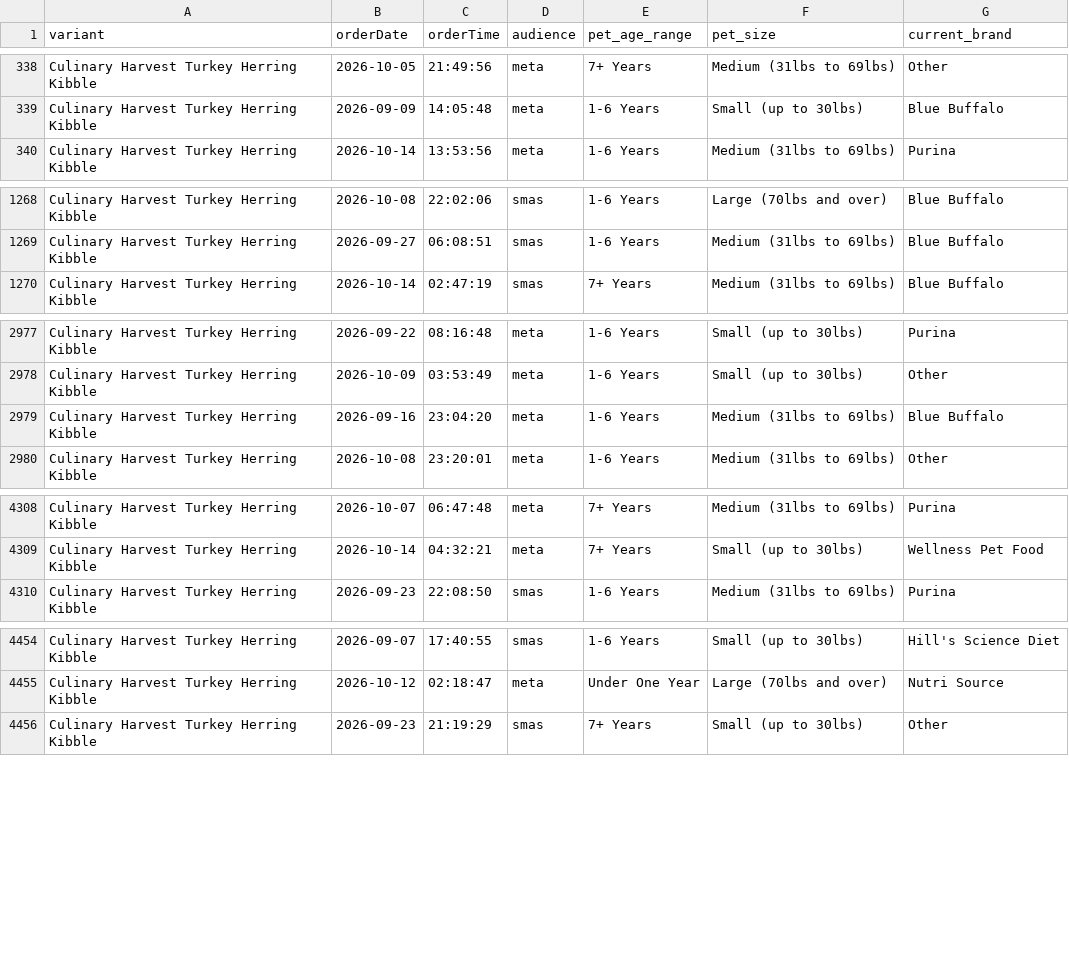
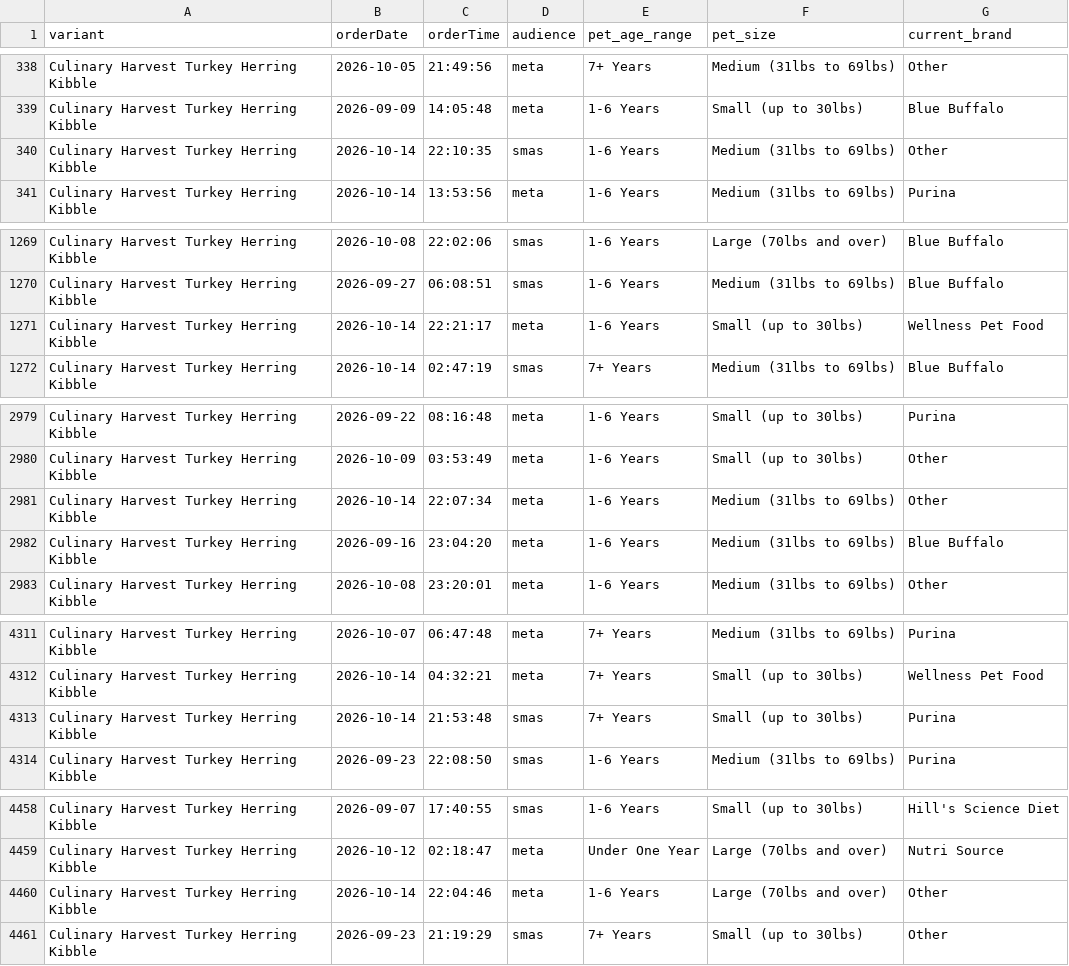
Before and after one commit to simonsmas/CH-report-data, a CSV file: orders.csv, drawn as a sheet; only a part is shown, gaps mark what is left out; the diff covers the shown part only.

Commit message:
Update Culinary Harvest orders: 4747 orders + 321 sim — 2026-10-14T22:31:26.277Z

```diff
--- a/orders.csv
+++ b/orders.csv
@@ -339,2 +339,3 @@ Culinary Harvest Turkey Herring Kibble,2026-10-05,21:49:56,meta,7+ Years,Medium
 Culinary Harvest Turkey Herring Kibble,2026-09-09,14:05:48,meta,1-6 Years,Small (up to 30lbs),Blue Buffalo
+Culinary Harvest Turkey Herring Kibble,2026-10-14,22:10:35,smas,1-6 Years,Medium (31lbs to 69lbs),Other
 Culinary Harvest Turkey Herring Kibble,2026-10-14,13:53:56,meta,1-6 Years,Medium (31lbs to 69lbs),Purina
@@ -1269,2 +1270,3 @@ Culinary Harvest Turkey Herring Kibble,2026-10-08,22:02:06,smas,1-6 Years,Large
 Culinary Harvest Turkey Herring Kibble,2026-09-27,06:08:51,smas,1-6 Years,Medium (31lbs to 69lbs),Blue Buffalo
+Culinary Harvest Turkey Herring Kibble,2026-10-14,22:21:17,meta,1-6 Years,Small (up to 30lbs),Wellness Pet Food
 Culinary Harvest Turkey Herring Kibble,2026-10-14,02:47:19,smas,7+ Years,Medium (31lbs to 69lbs),Blue Buffalo
@@ -2978,2 +2980,3 @@ Culinary Harvest Turkey Herring Kibble,2026-09-22,08:16:48,meta,1-6 Years,Small
 Culinary Harvest Turkey Herring Kibble,2026-10-09,03:53:49,meta,1-6 Years,Small (up to 30lbs),Other
+Culinary Harvest Turkey Herring Kibble,2026-10-14,22:07:34,meta,1-6 Years,Medium (31lbs to 69lbs),Other
 Culinary Harvest Turkey Herring Kibble,2026-09-16,23:04:20,meta,1-6 Years,Medium (31lbs to 69lbs),Blue Buffalo
@@ -4309,2 +4312,3 @@ Culinary Harvest Turkey Herring Kibble,2026-10-07,06:47:48,meta,7+ Years,Medium
 Culinary Harvest Turkey Herring Kibble,2026-10-14,04:32:21,meta,7+ Years,Small (up to 30lbs),Wellness Pet Food
+Culinary Harvest Turkey Herring Kibble,2026-10-14,21:53:48,smas,7+ Years,Small (up to 30lbs),Purina
 Culinary Harvest Turkey Herring Kibble,2026-09-23,22:08:50,smas,1-6 Years,Medium (31lbs to 69lbs),Purina
@@ -4455,2 +4459,3 @@ Culinary Harvest Turkey Herring Kibble,2026-09-07,17:40:55,smas,1-6 Years,Small
 Culinary Harvest Turkey Herring Kibble,2026-10-12,02:18:47,meta,Under One Year,Large (70lbs and over),Nutri Source
+Culinary Harvest Turkey Herring Kibble,2026-10-14,22:04:46,meta,1-6 Years,Large (70lbs and over),Other
 Culinary Harvest Turkey Herring Kibble,2026-09-23,21:19:29,smas,7+ Years,Small (up to 30lbs),Other
```
Also changed, not shown: 2 added rows elsewhere in this file.
